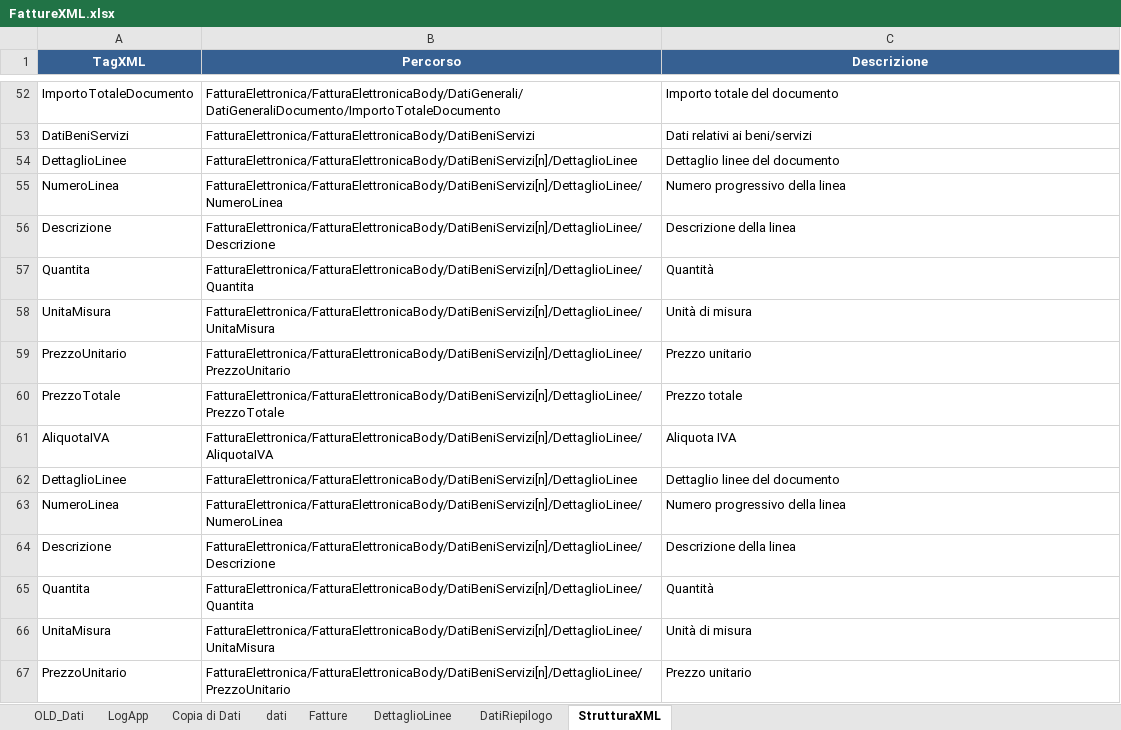
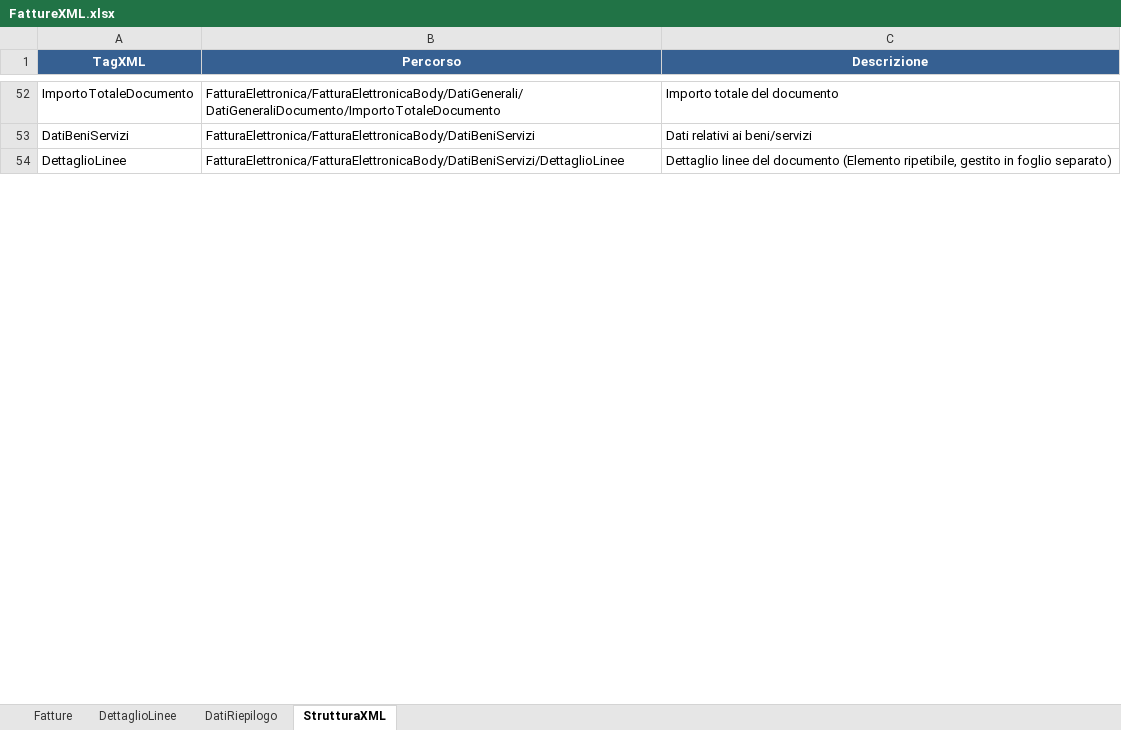
Before and after one commit to michelangeloferilli/FattureXML, an Excel workbook: FattureXML.xlsx, sheet StrutturaXML, drawn as a sheet; only a part is shown, gaps mark what is left out; values as stored, in another font and other column widths than the file's, no borders; the diff covers the shown part only; the diff names each change by its address in the sheet, - before the commit and + after, or states it on an @@ line.

```diff
--- a/FattureXML.xlsx (sheet StrutturaXML)
+++ b/FattureXML.xlsx (sheet StrutturaXML)
-sheet tab: OLD_Dati
-sheet tab: LogApp
-sheet tab: Copia di Dati
-sheet tab: dati
-B54 (Percorso): FatturaElettronica/FatturaElettronicaBody/DatiBeniServizi[n]/DettaglioLinee
+B54 (Percorso): FatturaElettronica/FatturaElettronicaBody/DatiBeniServizi/DettaglioLinee
-C54 (Descrizione): …del documento
+C54 (Descrizione): …del documento (Elemento ripetibile, gestito in foglio separato)
-row 55: NumeroLinea | FatturaElettronica/FatturaElettronicaBody/DatiBeniServizi[n]/DettaglioLinee/NumeroLinea | Numero progressivo della linea
-row 56: Descrizione | FatturaElettronica/FatturaElettronicaBody/DatiBeniServizi[n]/DettaglioLinee/Descrizione | Descrizione della linea
-row 57: Quantita | FatturaElettronica/FatturaElettronicaBody/DatiBeniServizi[n]/DettaglioLinee/Quantita | Quantità
-row 58: UnitaMisura | FatturaElettronica/FatturaElettronicaBody/DatiBeniServizi[n]/DettaglioLinee/UnitaMisura | Unità di misura
-row 59: PrezzoUnitario | FatturaElettronica/FatturaElettronicaBody/DatiBeniServizi[n]/DettaglioLinee/PrezzoUnitario | Prezzo unitario
-row 60: PrezzoTotale | FatturaElettronica/FatturaElettronicaBody/DatiBeniServizi[n]/DettaglioLinee/PrezzoTotale | Prezzo totale
-row 61: AliquotaIVA | FatturaElettronica/FatturaElettronicaBody/DatiBeniServizi[n]/DettaglioLinee/AliquotaIVA | Aliquota IVA
-row 62: DettaglioLinee | FatturaElettronica/FatturaElettronicaBody/DatiBeniServizi[n]/DettaglioLinee | Dettaglio linee del documento
-row 63: NumeroLinea | FatturaElettronica/FatturaElettronicaBody/DatiBeniServizi[n]/DettaglioLinee/NumeroLinea | Numero progressivo della linea
-row 64: Descrizione | FatturaElettronica/FatturaElettronicaBody/DatiBeniServizi[n]/DettaglioLinee/Descrizione | Descrizione della linea
-row 65: Quantita | FatturaElettronica/FatturaElettronicaBody/DatiBeniServizi[n]/DettaglioLinee/Quantita | Quantità
-row 66: UnitaMisura | FatturaElettronica/FatturaElettronicaBody/DatiBeniServizi[n]/DettaglioLinee/UnitaMisura | Unità di misura
-row 67: PrezzoUnitario | FatturaElettronica/FatturaElettronicaBody/DatiBeniServizi[n]/DettaglioLinee/PrezzoUnitario | Prezzo unitario
```
Also changed, not shown: 12 removed rows and 1 edited cell elsewhere in this sheet, sheet DettaglioLinee, sheet Fatture, sheet DatiRiepilogo, 7 other files.
